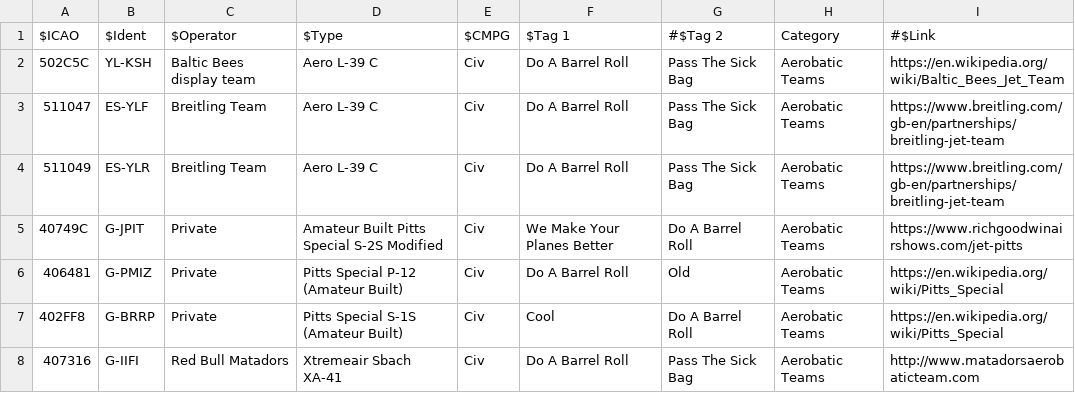
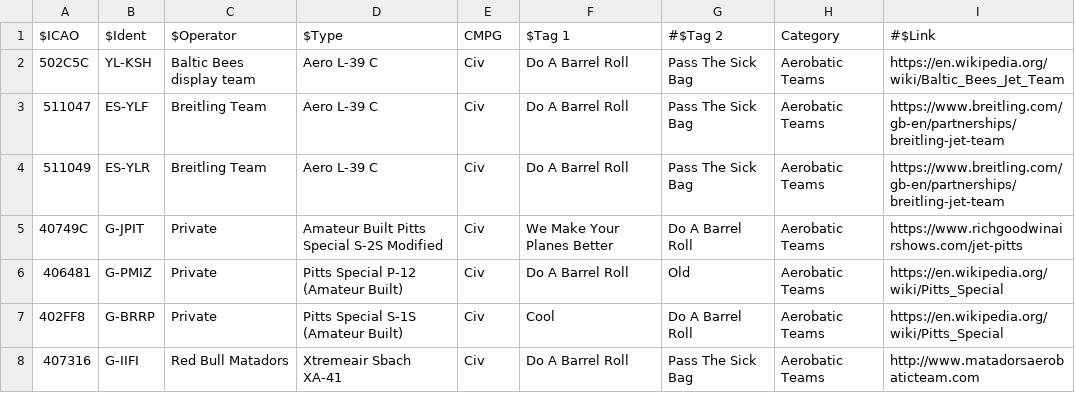
Before and after one commit to sdr-enthusiasts/plane-alert-db, a CSV file: badgers-best.csv, drawn as a sheet; only a part is shown.

Commit message:
Update badgers-best.csv

```diff
--- a/badgers-best.csv
+++ b/badgers-best.csv
@@ -1,2 +1,2 @@
-$ICAO,$Ident,$Operator,$Type,$CMPG,$Tag 1,#$Tag 2,Category,#$Link
+$ICAO,$Ident,$Operator,$Type,CMPG,$Tag 1,#$Tag 2,Category,#$Link
 502C5C,YL-KSH,Baltic Bees display team,Aero L-39 C,Civ,Do A Barrel Roll,Pass The Sick Bag,Aerobatic Teams,https://en.wikipedia.org/wiki/Baltic_Bees_Jet_Team
```
